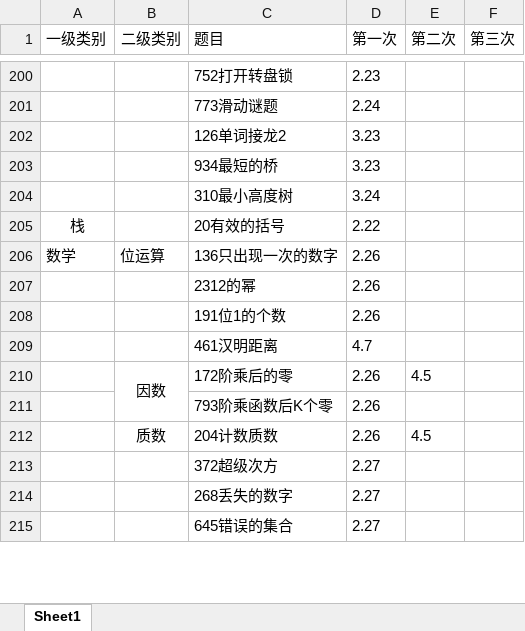
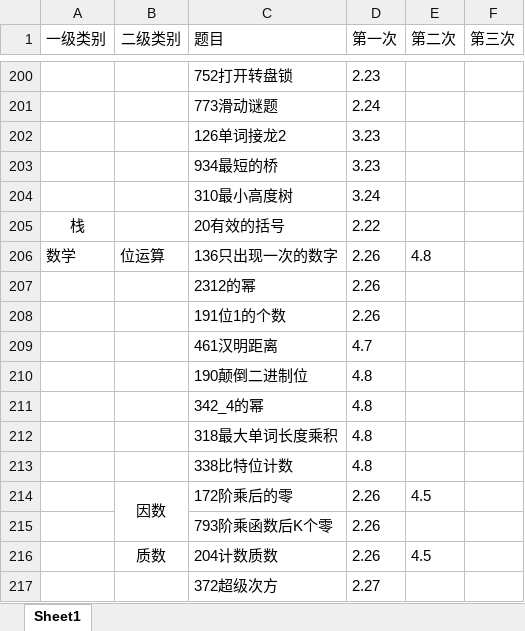
Before and after one commit to lisan97/leetcode, an Excel workbook: 时间表.xlsx, sheet Sheet1, drawn as a sheet; only a part is shown, gaps mark what is left out; the shorter side is filled out with more unchanged rows; values as stored, in another font and other column widths than the file's, no borders; the diff names each change by its address in the sheet, - before the commit and + after, or states it on an @@ line.

```diff
--- a/时间表.xlsx (sheet Sheet1)
+++ b/时间表.xlsx (sheet Sheet1)
-E206 (第二次): (empty)
+E206 (第二次): 4.8
+row 210:  |  | 190颠倒二进制位 | 4.8
+row 211:  |  | 342_4的幂 | 4.8
+row 212:  |  | 318最大单词长度乘积 | 4.8
+row 213:  |  | 338比特位计数 | 4.8
```
Also changed, not shown: 5 other files.
